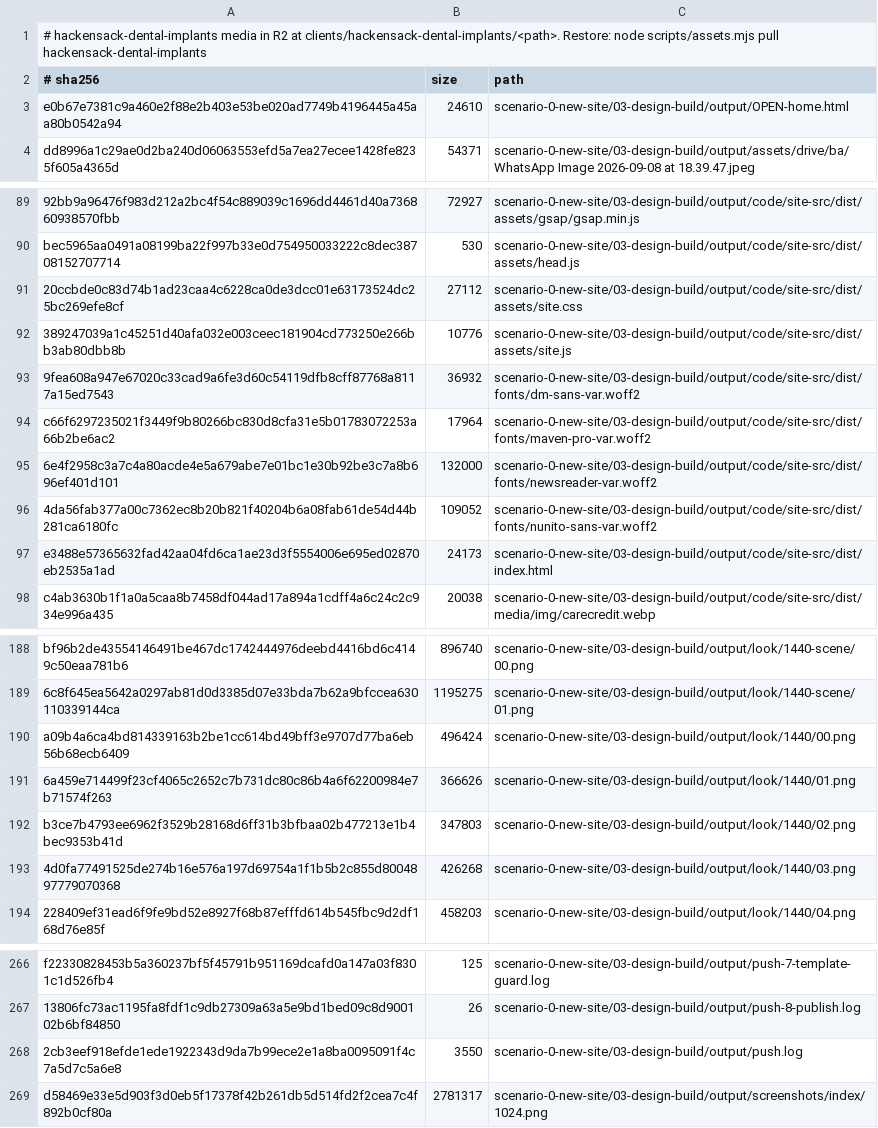
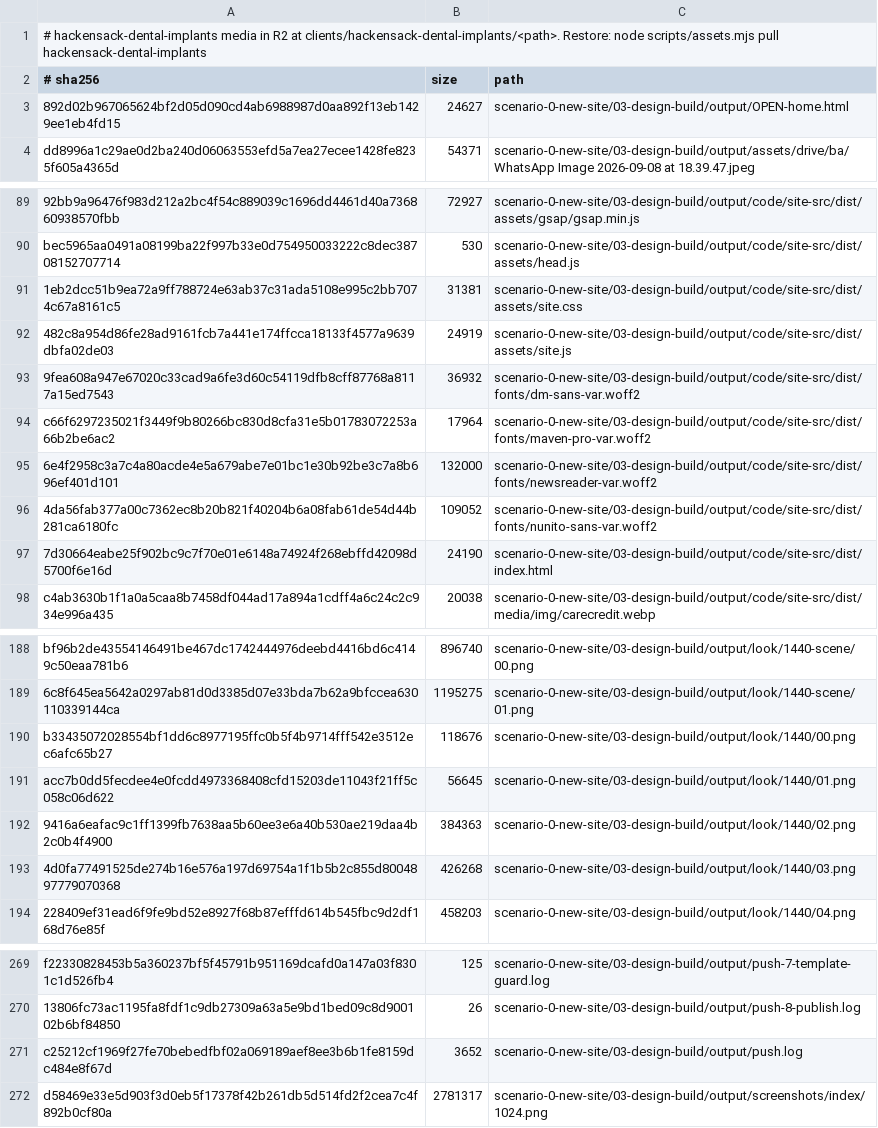
Before and after one commit to alejandro-thrive-square/brandklout-website-system, a TSV file: deliver/brandklout/hackensack-dental-implants/assets.tsv, drawn as a sheet; only a part is shown, gaps mark what is left out; addresses are those after the commit; the diff covers the shown part only; the diff names each change by its address in the sheet, - before the commit and + after, or states it on an @@ line.

```diff
--- a/deliver/brandklout/hackensack-dental-implants/assets.tsv
+++ b/deliver/brandklout/hackensack-dental-implants/assets.tsv
-A3 (# sha256): e0b67e7381c9a460e2f88e2b403e53be020ad7749b4196445a45aa80b0542a94
+A3 (# sha256): 892d02b967065624bf2d05d090cd4ab6988987d0aa892f13eb1429ee1eb4fd15
-B3 (size): 24610
+B3 (size): 24627
-A91 (# sha256): 20ccbde0c83d74b1ad23caa4c6228ca0de3dcc01e63173524dc25bc269efe8cf
+A91 (# sha256): 1eb2dcc51b9ea72a9ff788724e63ab37c31ada5108e995c2bb7074c67a8161c5
-B91 (size): 27112
+B91 (size): 31381
-A92 (# sha256): 389247039a1c45251d40afa032e003ceec181904cd773250e266bb3ab80dbb8b
+A92 (# sha256): 482c8a954d86fe28ad9161fcb7a441e174ffcca18133f4577a9639dbfa02de03
-B92 (size): 10776
+B92 (size): 24919
-A97 (# sha256): e3488e57365632fad42aa04fd6ca1ae23d3f5554006e695ed02870eb2535a1ad
+A97 (# sha256): 7d30664eabe25f902bc9c7f70e01e6148a74924f268ebffd42098d5700f6e16d
-B97 (size): 24173
+B97 (size): 24190
-A190 (# sha256): a09b4a6ca4bd814339163b2be1cc614bd49bff3e9707d77ba6eb56b68ecb6409
+A190 (# sha256): b33435072028554bf1dd6c8977195ffc0b5f4b9714fff542e3512ec6afc65b27
-B190 (size): 496424
+B190 (size): 118676
-A191 (# sha256): 6a459e714499f23cf4065c2652c7b731dc80c86b4a6f62200984e7b71574f263
+A191 (# sha256): acc7b0dd5fecdee4e0fcdd4973368408cfd15203de11043f21ff5c058c06d622
-B191 (size): 366626
+B191 (size): 56645
-A192 (# sha256): b3ce7b4793ee6962f3529b28168d6ff31b3bfbaa02b477213e1b4bec9353b41d
+A192 (# sha256): 9416a6eafac9c1ff1399fb7638aa5b60ee3e6a40b530ae219daa4b2c0b4f4900
-B192 (size): 347803
+B192 (size): 384363
-A271 (# sha256): 2cb3eef918efde1ede1922343d9da7b99ece2e1a8ba0095091f4c7a5d7c5a6e8
+A271 (# sha256): c25212cf1969f27fe70bebedfbf02a069189aef8ee3b6b1fe8159dc484e8f67d
-B271 (size): 3550
+B271 (size): 3652
```
Also changed, not shown: 3 added rows and 26 edited cells elsewhere in this file, 1 other file.
